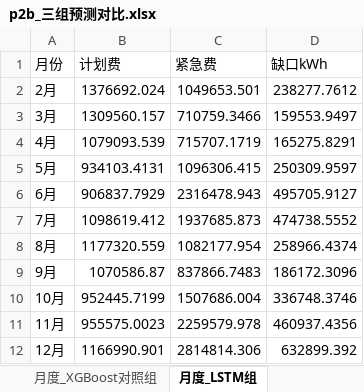
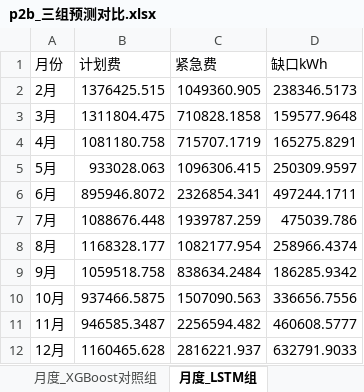
Before and after one commit to jerryloopback-hash/20260910-MMcompetition, an Excel workbook: C题/p2_part2/p2b_三组预测对比.xlsx, sheet 月度_LSTM组, drawn as a sheet; values as stored, in another font and other column widths than the file's, no borders; the diff names each change by its address in the sheet, - before the commit and + after, or states it on an @@ line.

```diff
--- a/C题/p2_part2/p2b_三组预测对比.xlsx (sheet 月度_LSTM组)
+++ b/C题/p2_part2/p2b_三组预测对比.xlsx (sheet 月度_LSTM组)
-B2 (计划费): 1376692.024
+B2 (计划费): 1376425.515
-C2 (紧急费): 1049653.501
+C2 (紧急费): 1049360.905
-D2 (缺口kWh): 238277.7612
+D2 (缺口kWh): 238346.5173
-B3 (计划费): 1309560.157
+B3 (计划费): 1311804.475
-C3 (紧急费): 710759.3466
+C3 (紧急费): 710828.1858
-D3 (缺口kWh): 159553.9497
+D3 (缺口kWh): 159577.9648
-B4 (计划费): 1079093.539
+B4 (计划费): 1081180.758
-B5 (计划费): 934103.4131
+B5 (计划费): 933028.063
-B6 (计划费): 906837.7929
+B6 (计划费): 895946.8072
-C6 (紧急费): 2316478.943
+C6 (紧急费): 2326854.341
-D6 (缺口kWh): 495705.9127
+D6 (缺口kWh): 497244.1711
-B7 (计划费): 1098619.412
+B7 (计划费): 1088676.448
-C7 (紧急费): 1937685.873
+C7 (紧急费): 1939787.259
-D7 (缺口kWh): 474738.5552
+D7 (缺口kWh): 475039.786
-B8 (计划费): 1177320.559
+B8 (计划费): 1168328.177
-B9 (计划费): 1070586.87
+B9 (计划费): 1059518.758
-C9 (紧急费): 837866.7483
+C9 (紧急费): 838634.2484
-D9 (缺口kWh): 186172.3096
+D9 (缺口kWh): 186285.9342
-B10 (计划费): 952445.7199
+B10 (计划费): 937466.5875
-C10 (紧急费): 1507686.004
+C10 (紧急费): 1507090.563
-D10 (缺口kWh): 336748.3746
+D10 (缺口kWh): 336656.7556
-B11 (计划费): 955575.0023
+B11 (计划费): 946585.3487
-C11 (紧急费): 2259579.978
+C11 (紧急费): 2256594.482
-D11 (缺口kWh): 460937.4356
+D11 (缺口kWh): 460608.5777
-B12 (计划费): 1166990.901
+B12 (计划费): 1160465.628
-C12 (紧急费): 2814814.306
+C12 (紧急费): 2816221.937
-D12 (缺口kWh): 632899.392
+D12 (缺口kWh): 632791.9033
```
Also changed, not shown: sheet 组间对比, sheet 月度_LightGBM单模型组, sheet 月度_分位τ=0.50(中性), sheet 月度_XGBoost对照组, sheet 月度_分位τ=0.10(激进对照), sheet 月度_模型池组, 2 more sheets, 15 other files.
